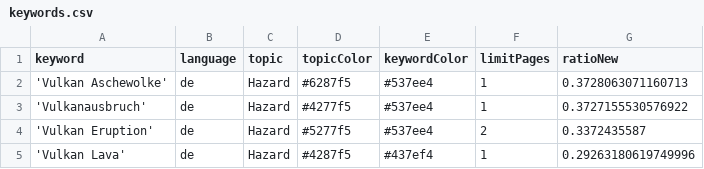
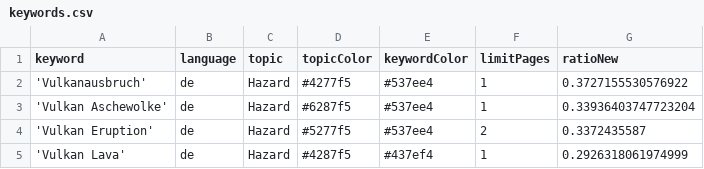
Before and after one commit to paularicarda-news/volcanoIsComing, a CSV file: keywords.csv, drawn as a sheet.

Commit message:
Commit from GitHub Actions (harvest:0.0)

```diff
--- a/keywords.csv
+++ b/keywords.csv
@@ -1,5 +1,5 @@
 keyword,language,topic,topicColor,keywordColor,limitPages,ratioNew
-'Vulkan Aschewolke',de,Hazard,#6287f5,#537ee4,1,0.3728063071160713
 'Vulkanausbruch',de,Hazard,#4277f5,#537ee4,1,0.3727155530576922
+'Vulkan Aschewolke',de,Hazard,#6287f5,#537ee4,1,0.33936403747723204
 'Vulkan Eruption',de,Hazard,#5277f5,#537ee4,2,0.3372435587
-'Vulkan Lava',de,Hazard,#4287f5,#437ef4,1,0.29263180619749996
+'Vulkan Lava',de,Hazard,#4287f5,#437ef4,1,0.2926318061974999
```
